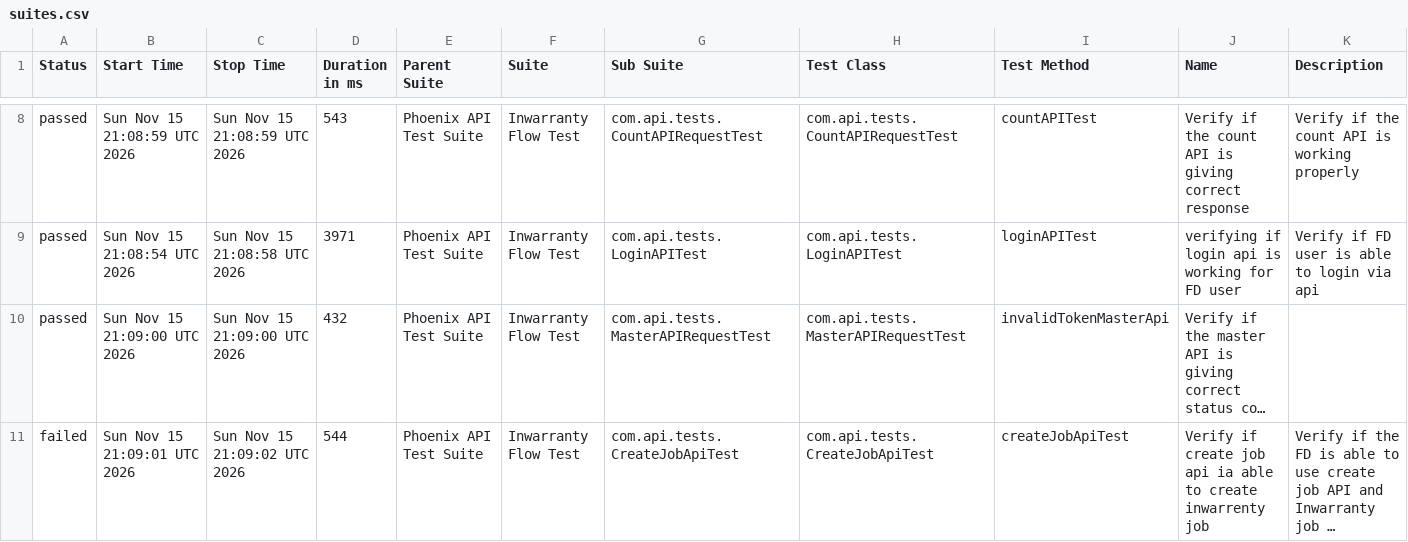
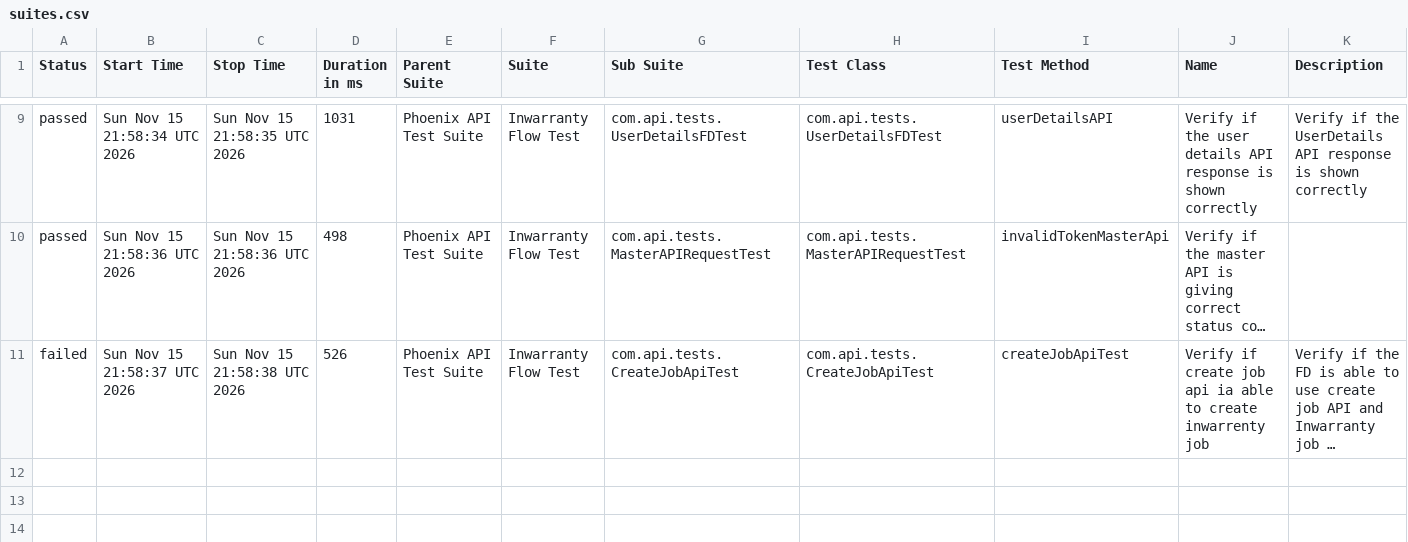
Before and after one commit to divyaNandakumar12/PhoenixTestAutomationFramework, a CSV file: data/suites.csv, drawn as a sheet; only a part is shown, gaps mark what is left out; long unchanged cells end in …; removed rows and columns are numbered as before the commit, all else as after; the diff covers the shown part only; the diff names each change by its address in the sheet, - before the commit and + after, or states it on an @@ line.

```diff
--- a/data/suites.csv
+++ b/data/suites.csv
-B9 (Start Time): Sun Nov 15 21:08:59 UTC 2026
+B9 (Start Time): Sun Nov 15 21:58:34 UTC 2026
-C9 (Stop Time): Sun Nov 15 21:08:59 UTC 2026
+C9 (Stop Time): Sun Nov 15 21:58:35 UTC 2026
-D9 (Duration in ms): 543
+D9 (Duration in ms): 1031
-G9 (Sub Suite): com.api.tests.CountAPIRequestTest
+G9 (Sub Suite): com.api.tests.UserDetailsFDTest
-H9 (Test Class): com.api.tests.CountAPIRequestTest
+H9 (Test Class): com.api.tests.UserDetailsFDTest
-I9 (Test Method): countAPITest
+I9 (Test Method): userDetailsAPI
-J9 (Name): …if the count API is giving correct response
+J9 (Name): …if the user details API response is shown correctly
-K9 (Description): …if the count API is working properly
+K9 (Description): …if the UserDetails API response is shown correctly
-row 9: passed | Sun Nov 15 21:08:54 UTC 2026 | Sun Nov 15 21:08:58 UTC 2026 | 3971 | Phoenix API Test Suite | Inwarranty Flow Test | com.api.tests.LoginAPITest | com.api.tests.LoginAPITest | loginAPITest | verifying if login api is working for FD user | Verify if FD user is able to login via api
-B10 (Start Time): Sun Nov 15 21:09:00 UTC 2026
+B10 (Start Time): Sun Nov 15 21:58:36 UTC 2026
-C10 (Stop Time): Sun Nov 15 21:09:00 UTC 2026
+C10 (Stop Time): Sun Nov 15 21:58:36 UTC 2026
-D10 (Duration in ms): 432
+D10 (Duration in ms): 498
-B11 (Start Time): Sun Nov 15 21:09:01 UTC 2026
+B11 (Start Time): Sun Nov 15 21:58:37 UTC 2026
-C11 (Stop Time): Sun Nov 15 21:09:02 UTC 2026
+C11 (Stop Time): Sun Nov 15 21:58:38 UTC 2026
-D11 (Duration in ms): 544
+D11 (Duration in ms): 526
```
Also changed, not shown: 2 added rows, 1 removed row and 27 edited cells elsewhere in this file, data/behaviors.csv, 58 other files.
